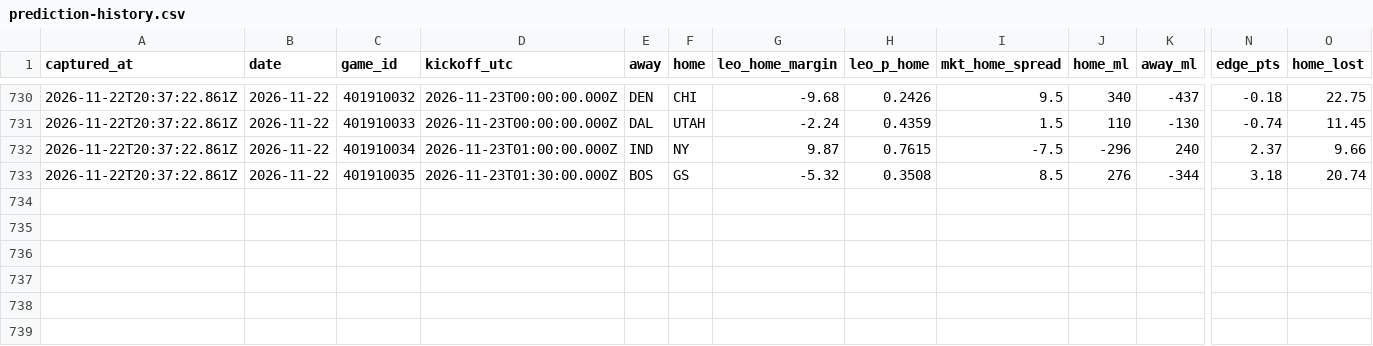
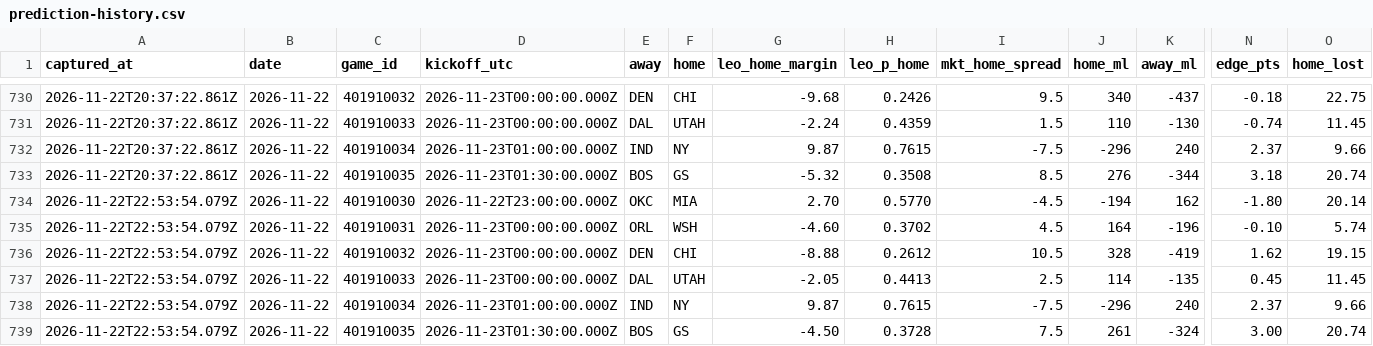
Before and after one commit to flychico/lydiaslab, a CSV file: data/nba/prediction-history.csv, drawn as a sheet; only a part is shown, gaps mark what is left out; rows hold the shown columns only; the diff names each change by its address in the sheet, - before the commit and + after, or states it on an @@ line.

```diff
--- a/data/nba/prediction-history.csv
+++ b/data/nba/prediction-history.csv
+row 734: 2026-11-22T22:53:54.079Z | 2026-11-22 | 401910030 | 2026-11-22T23:00:00.000Z | OKC | MIA | 2.70 | 0.5770 | -4.5 | -194 | 162 | -1.80 | 20.14
+row 735: 2026-11-22T22:53:54.079Z | 2026-11-22 | 401910031 | 2026-11-23T00:00:00.000Z | ORL | WSH | -4.60 | 0.3702 | 4.5 | 164 | -196 | -0.10 | 5.74
+row 736: 2026-11-22T22:53:54.079Z | 2026-11-22 | 401910032 | 2026-11-23T00:00:00.000Z | DEN | CHI | -8.88 | 0.2612 | 10.5 | 328 | -419 | 1.62 | 19.15
+row 737: 2026-11-22T22:53:54.079Z | 2026-11-22 | 401910033 | 2026-11-23T00:00:00.000Z | DAL | UTAH | -2.05 | 0.4413 | 2.5 | 114 | -135 | 0.45 | 11.45
+row 738: 2026-11-22T22:53:54.079Z | 2026-11-22 | 401910034 | 2026-11-23T01:00:00.000Z | IND | NY | 9.87 | 0.7615 | -7.5 | -296 | 240 | 2.37 | 9.66
+row 739: 2026-11-22T22:53:54.079Z | 2026-11-22 | 401910035 | 2026-11-23T01:30:00.000Z | BOS | GS | -4.50 | 0.3728 | 7.5 | 261 | -324 | 3.00 | 20.74
```
Also changed, not shown: data/predictions/nba.csv, data/predictions/nba/2026-11-22.csv, 24 other files.
